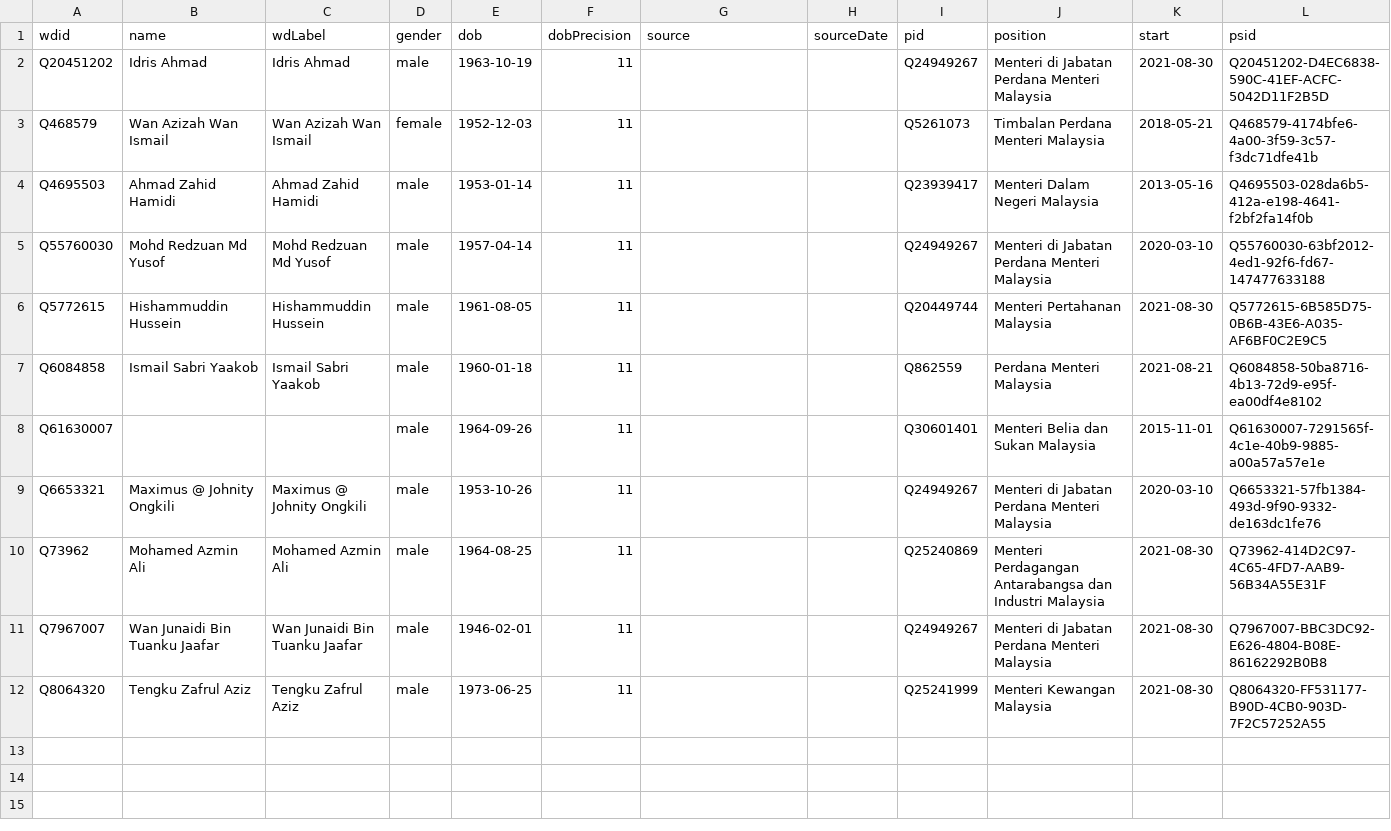
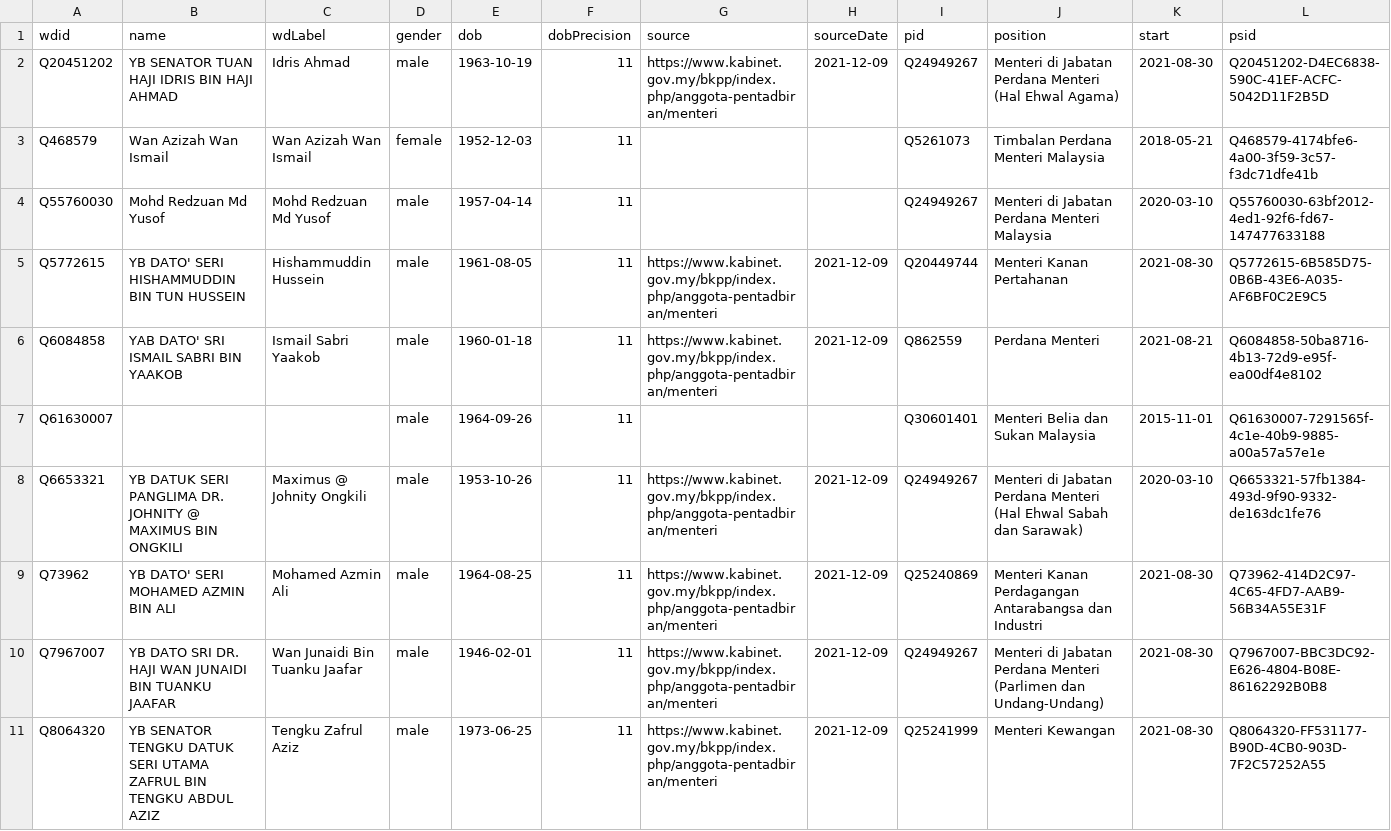
Before and after one commit to every-politician-scrapers/malaysia-ministers, a CSV file: data/wikidata.csv, drawn as a sheet.

```diff
--- a/data/wikidata.csv
+++ b/data/wikidata.csv
@@ -1,12 +1,11 @@
 wdid,name,wdLabel,gender,dob,dobPrecision,source,sourceDate,pid,position,start,psid
-Q20451202,Idris Ahmad,Idris Ahmad,male,1963-10-19,11,,,Q24949267,Menteri di Jabatan Perdana Menteri Malaysia,2021-08-30,Q20451202-D4EC6838-590C-41EF-ACFC-5042D11F2B5D
+Q20451202,YB SENATOR TUAN HAJI IDRIS BIN HAJI AHMAD,Idris Ahmad,male,1963-10-19,11,https://www.kabinet.gov.my/bkpp/index.php/anggota-pentadbiran/menteri,2021-12-09,Q24949267,Menteri di Jabatan Perdana Menteri (Hal Ehwal Agama),2021-08-30,Q20451202-D4EC6838-590C-41EF-ACFC-5042D11F2B5D
 Q468579,Wan Azizah Wan Ismail,Wan Azizah Wan Ismail,female,1952-12-03,11,,,Q5261073,Timbalan Perdana Menteri Malaysia,2018-05-21,Q468579-4174bfe6-4a00-3f59-3c57-f3dc71dfe41b
-Q4695503,Ahmad Zahid Hamidi,Ahmad Zahid Hamidi,male,1953-01-14,11,,,Q23939417,Menteri Dalam Negeri Malaysia,2013-05-16,Q4695503-028da6b5-412a-e198-4641-f2bf2fa14f0b
 Q55760030,Mohd Redzuan Md Yusof,Mohd Redzuan Md Yusof,male,1957-04-14,11,,,Q24949267,Menteri di Jabatan Perdana Menteri Malaysia,2020-03-10,Q55760030-63bf2012-4ed1-92f6-fd67-147477633188
-Q5772615,Hishammuddin Hussein,Hishammuddin Hussein,male,1961-08-05,11,,,Q20449744,Menteri Pertahanan Malaysia,2021-08-30,Q5772615-6B585D75-0B6B-43E6-A035-AF6BF0C2E9C5
-Q6084858,Ismail Sabri Yaakob,Ismail Sabri Yaakob,male,1960-01-18,11,,,Q862559,Perdana Menteri Malaysia,2021-08-21,Q6084858-50ba8716-4b13-72d9-e95f-ea00df4e8102
+Q5772615,YB DATO' SERI HISHAMMUDDIN BIN TUN HUSSEIN,Hishammuddin Hussein,male,1961-08-05,11,https://www.kabinet.gov.my/bkpp/index.php/anggota-pentadbiran/menteri,2021-12-09,Q20449744,Menteri Kanan Pertahanan,2021-08-30,Q5772615-6B585D75-0B6B-43E6-A035-AF6BF0C2E9C5
+Q6084858,YAB DATO' SRI ISMAIL SABRI BIN YAAKOB,Ismail Sabri Yaakob,male,1960-01-18,11,https://www.kabinet.gov.my/bkpp/index.php/anggota-pentadbiran/menteri,2021-12-09,Q862559,Perdana Menteri,2021-08-21,Q6084858-50ba8716-4b13-72d9-e95f-ea00df4e8102
 Q61630007,,,male,1964-09-26,11,,,Q30601401,Menteri Belia dan Sukan Malaysia,2015-11-01,Q61630007-7291565f-4c1e-40b9-9885-a00a57a57e1e
-Q6653321,Maximus @ Johnity Ongkili,Maximus @ Johnity Ongkili,male,1953-10-26,11,,,Q24949267,Menteri di Jabatan Perdana Menteri Malaysia,2020-03-10,Q6653321-57fb1384-493d-9f90-9332-de163dc1fe76
-Q73962,Mohamed Azmin Ali,Mohamed Azmin Ali,male,1964-08-25,11,,,Q25240869,Menteri Perdagangan Antarabangsa dan Industri Malaysia,2021-08-30,Q73962-414D2C97-4C65-4FD7-AAB9-56B34A55E31F
-Q7967007,Wan Junaidi Bin Tuanku Jaafar,Wan Junaidi Bin Tuanku Jaafar,male,1946-02-01,11,,,Q24949267,Menteri di Jabatan Perdana Menteri Malaysia,2021-08-30,Q7967007-BBC3DC92-E626-4804-B08E-86162292B0B8
-Q8064320,Tengku Zafrul Aziz,Tengku Zafrul Aziz,male,1973-06-25,11,,,Q25241999,Menteri Kewangan Malaysia,2021-08-30,Q8064320-FF531177-B90D-4CB0-903D-7F2C57252A55
+Q6653321,YB DATUK SERI PANGLIMA DR. JOHNITY @ MAXIMUS BIN ONGKILI,Maximus @ Johnity Ongkili,male,1953-10-26,11,https://www.kabinet.gov.my/bkpp/index.php/anggota-pentadbiran/menteri,2021-12-09,Q24949267,Menteri di Jabatan Perdana Menteri (Hal Ehwal Sabah dan Sarawak),2020-03-10,Q6653321-57fb1384-493d-9f90-9332-de163dc1fe76
+Q73962,YB DATO' SERI MOHAMED AZMIN BIN ALI,Mohamed Azmin Ali,male,1964-08-25,11,https://www.kabinet.gov.my/bkpp/index.php/anggota-pentadbiran/menteri,2021-12-09,Q25240869,Menteri Kanan Perdagangan Antarabangsa dan Industri,2021-08-30,Q73962-414D2C97-4C65-4FD7-AAB9-56B34A55E31F
+Q7967007,YB DATO SRI DR. HAJI WAN JUNAIDI BIN TUANKU JAAFAR,Wan Junaidi Bin Tuanku Jaafar,male,1946-02-01,11,https://www.kabinet.gov.my/bkpp/index.php/anggota-pentadbiran/menteri,2021-12-09,Q24949267,Menteri di Jabatan Perdana Menteri (Parlimen dan Undang-Undang),2021-08-30,Q7967007-BBC3DC92-E626-4804-B08E-86162292B0B8
+Q8064320,YB SENATOR TENGKU DATUK SERI UTAMA ZAFRUL BIN TENGKU ABDUL AZIZ,Tengku Zafrul Aziz,male,1973-06-25,11,https://www.kabinet.gov.my/bkpp/index.php/anggota-pentadbiran/menteri,2021-12-09,Q25241999,Menteri Kewangan,2021-08-30,Q8064320-FF531177-B90D-4CB0-903D-7F2C57252A55
```
Also changed, not shown: data/diff.csv, 3 other files.
